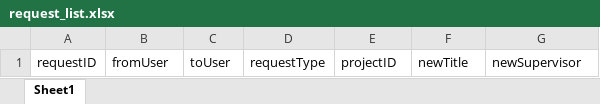
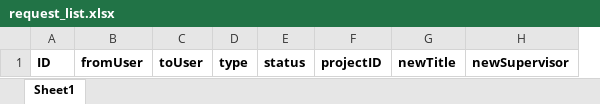
Before and after one commit to iujinwee/OOP-FYP-Management-Project, an Excel workbook: App/data/request_list.xlsx, sheet Sheet1, drawn as a sheet; values as stored, in another font and other column widths than the file's, no borders; removed rows and columns are numbered as before the commit, all else as after; the diff names each change by its address in the sheet, - before the commit and + after, or states it on an @@ line.

```diff
--- a/App/data/request_list.xlsx (sheet Sheet1)
+++ b/App/data/request_list.xlsx (sheet Sheet1)
-column A, row 1: requestID
+column A, row 1: ID
-column D, row 1: requestType
+column D, row 1: type
+column E, row 1: status
-B1:C1 bold: off
+B1:C1 bold: on
-F1:H1 bold: off
+F1:H1 bold: on
```
Also changed, not shown: App/data/FYP coordinator.xlsx, App/data/account_list.xlsx, 26 other files.
